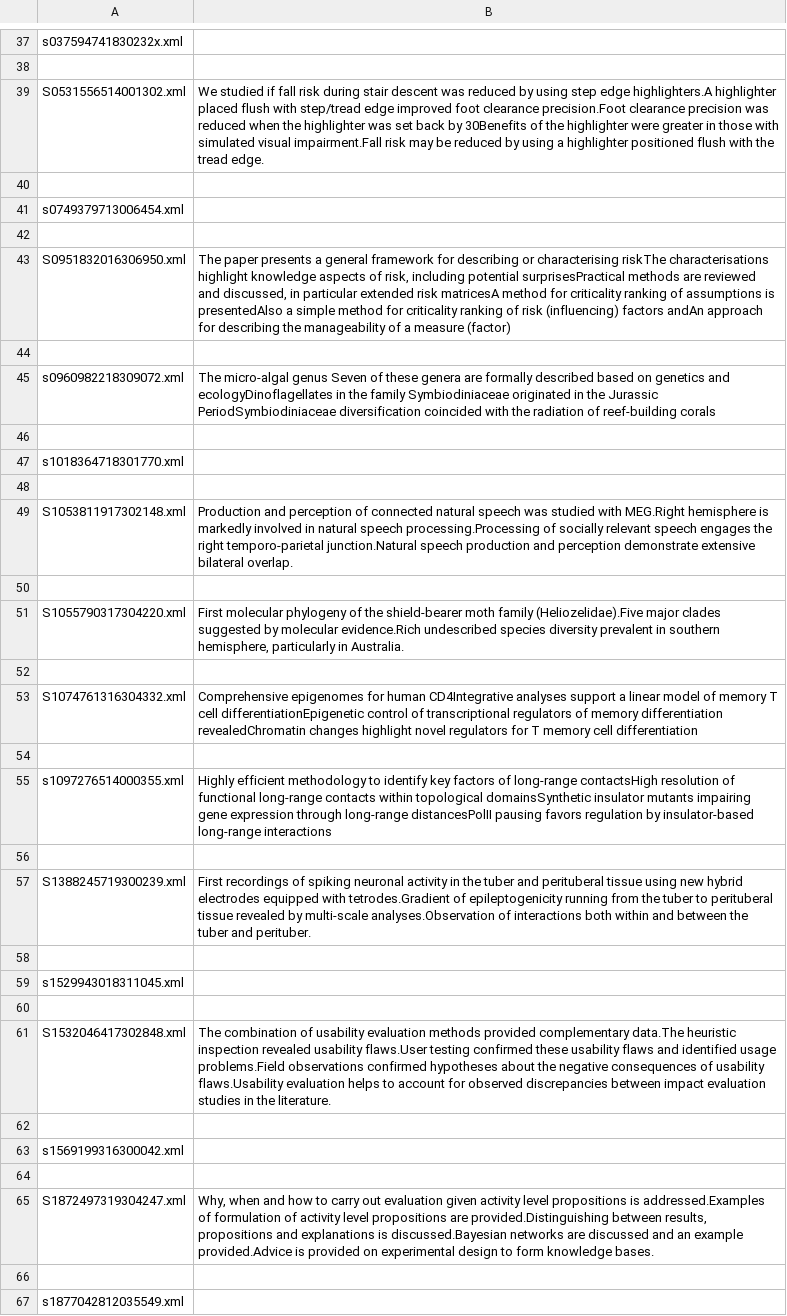
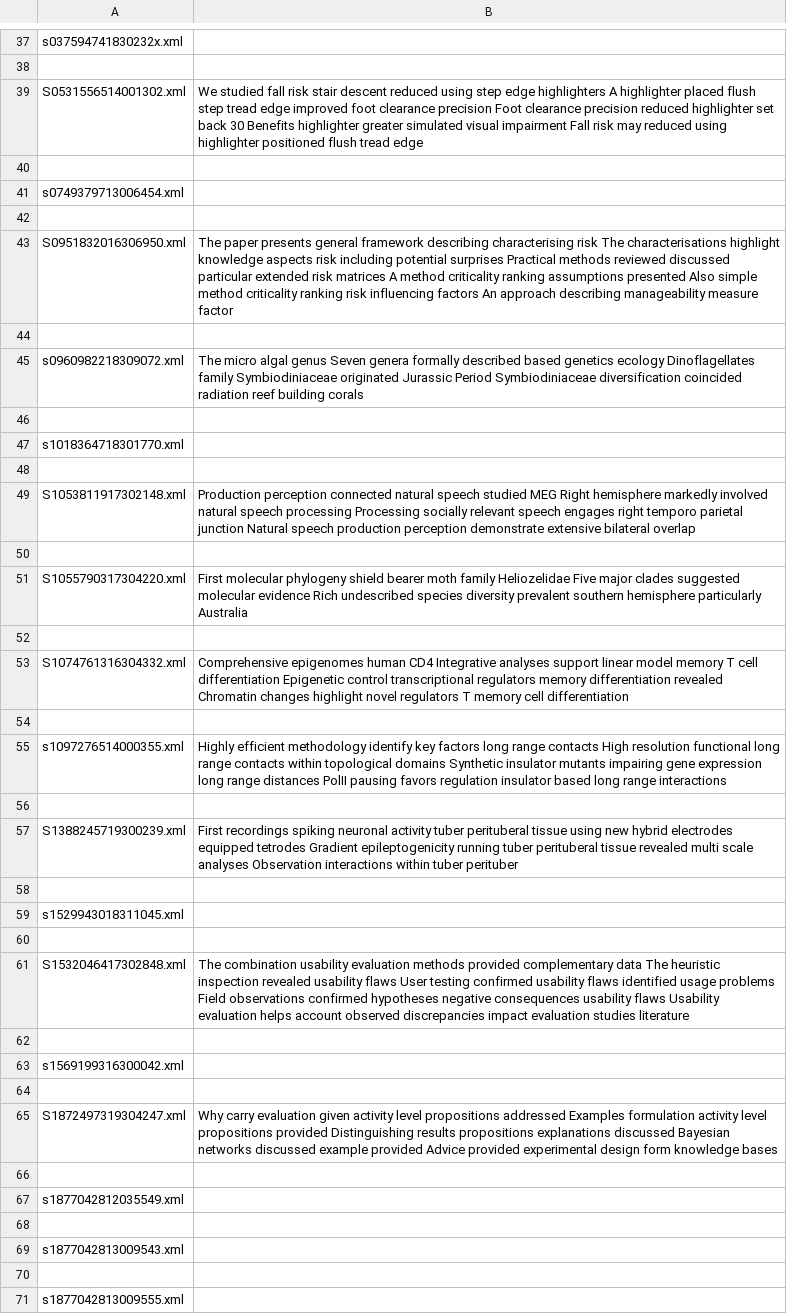
Before and after one commit to sj2812/NLP, a CSV file: highlights.csv, drawn as a sheet; only a part is shown, gaps mark what is left out; the shorter side is filled out with more unchanged rows; the diff covers the shown part only; the diff names each change by its address in the sheet, - before the commit and + after, or states it on an @@ line.

```diff
--- a/highlights.csv
+++ b/highlights.csv
-B39: We studied if fall risk during stair descent was reduced by using step edge highlighters.A highlighter placed flush with step/tread edge improved foot clearance precision.Foot clearance precision was reduced when the highlighter was set back by 30Benefits of the highlighter were greater in those with simulated visual impairment.Fall risk may be reduced by using a highlighter positioned flush with the tread edge.
+B39: We studied fall risk stair descent reduced using step edge highlighters A highlighter placed flush step tread edge improved foot clearance precision Foot clearance precision reduced highlighter set back 30 Benefits highlighter greater simulated visual impairment Fall risk may reduced using highlighter positioned flush tread edge
-B43: …paper presents a general framework for describing or characterising riskThe characterisations highlight knowledge aspects of risk, including potential surprisesPractical methods are reviewed and discussed, in particular extended risk matricesA method for criticality ranking of assumptions is presentedAlso a simple method for criticality ranking of risk (influencing) factors andAn approach for describing the manageability of a measure (factor)
+B43: …paper presents general framework describing characterising risk The characterisations highlight knowledge aspects risk including potential surprises Practical methods reviewed discussed particular extended risk matrices A method criticality ranking assumptions presented Also simple method criticality ranking risk influencing factors An approach describing manageability measure factor
-B45: The micro-algal genus Seven of these genera are formally described based on genetics and ecologyDinoflagellates in the family Symbiodiniaceae originated in the Jurassic PeriodSymbiodiniaceae diversification coincided with the radiation of reef-building corals
+B45: The micro algal genus Seven genera formally described based genetics ecology Dinoflagellates family Symbiodiniaceae originated Jurassic Period Symbiodiniaceae diversification coincided radiation reef building corals
-B49: Production and perception of connected natural speech was studied with MEG.Right hemisphere is markedly involved in natural speech processing.Processing of socially relevant speech engages the right temporo-parietal junction.Natural speech production and perception demonstrate extensive bilateral overlap.
+B49: Production perception connected natural speech studied MEG Right hemisphere markedly involved natural speech processing Processing socially relevant speech engages right temporo parietal junction Natural speech production perception demonstrate extensive bilateral overlap
-B51: …molecular phylogeny of the shield-bearer moth family (Heliozelidae).Five major clades suggested by molecular evidence.Rich undescribed species diversity prevalent in southern hemisphere, particularly in Australia.
+B51: …molecular phylogeny shield bearer moth family Heliozelidae Five major clades suggested molecular evidence Rich undescribed species diversity prevalent southern hemisphere particularly Australia
-B53: Comprehensive epigenomes for human CD4Integrative analyses support a linear model of memory T cell differentiationEpigenetic control of transcriptional regulators of memory differentiation revealedChromatin changes highlight novel regulators for T memory…
+B53: Comprehensive epigenomes human CD4 Integrative analyses support linear model memory T cell differentiation Epigenetic control transcriptional regulators memory differentiation revealed Chromatin changes highlight novel regulators T memory…
-B55: …efficient methodology to identify key factors of long-range contactsHigh resolution of functional long-range contacts within topological domainsSynthetic insulator mutants impairing gene expression through long-range distancesPolII pausing favors regulation by insulator-based long-range interactions
+B55: …efficient methodology identify key factors long range contacts High resolution functional long range contacts within topological domains Synthetic insulator mutants impairing gene expression long range distances PolII pausing favors regulation insulator based long range interactions
-B57: First recordings of spiking neuronal activity in the tuber and perituberal tissue using new hybrid electrodes equipped with tetrodes.Gradient of epileptogenicity running from the tuber to perituberal tissue revealed by multi-scale analyses.Observation of interactions both within and between the tuber and perituber.
+B57: First recordings spiking neuronal activity tuber perituberal tissue using new hybrid electrodes equipped tetrodes Gradient epileptogenicity running tuber perituberal tissue revealed multi scale analyses Observation interactions within tuber perituber
-B61: The combination of usability evaluation methods provided complementary data.The heuristic inspection revealed usability flaws.User testing confirmed these usability flaws and identified usage problems.Field observations confirmed hypotheses about the negative consequences of usability flaws.Usability evaluation helps to account for observed discrepancies between impact evaluation studies in the literature.
+B61: The combination usability evaluation methods provided complementary data The heuristic inspection revealed usability flaws User testing confirmed usability flaws identified usage problems Field observations confirmed hypotheses negative consequences usability flaws Usability evaluation helps account observed discrepancies impact evaluation studies literature
-B65: Why, when and how to carry out evaluation given activity level propositions is addressed.Examples of formulation of activity level propositions are provided.Distinguishing between results, propositions and explanations is discussed.Bayesian networks are discussed and an example provided.Advice is provided on experimental design to form knowledge bases.
+B65: Why carry evaluation given activity level propositions addressed Examples formulation activity level propositions provided Distinguishing results propositions explanations discussed Bayesian networks discussed example provided Advice provided experimental design form knowledge bases
```
Also changed, not shown: 22 edited cells elsewhere in this file, 8 other files.
